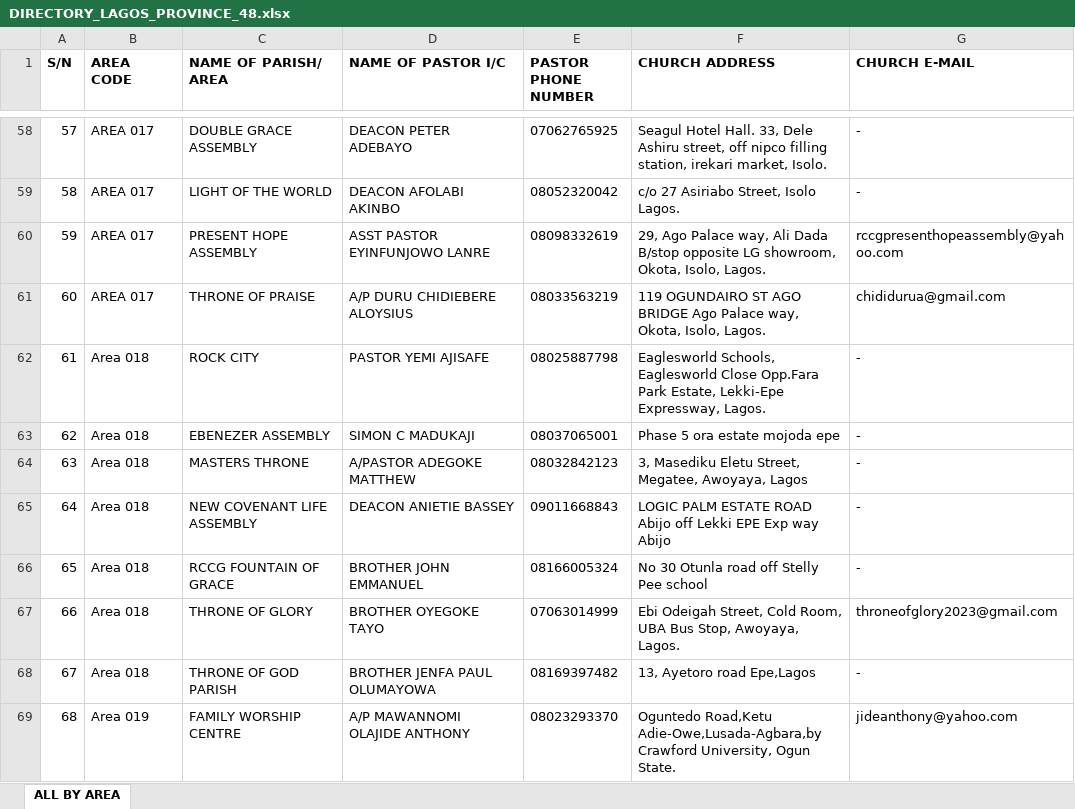
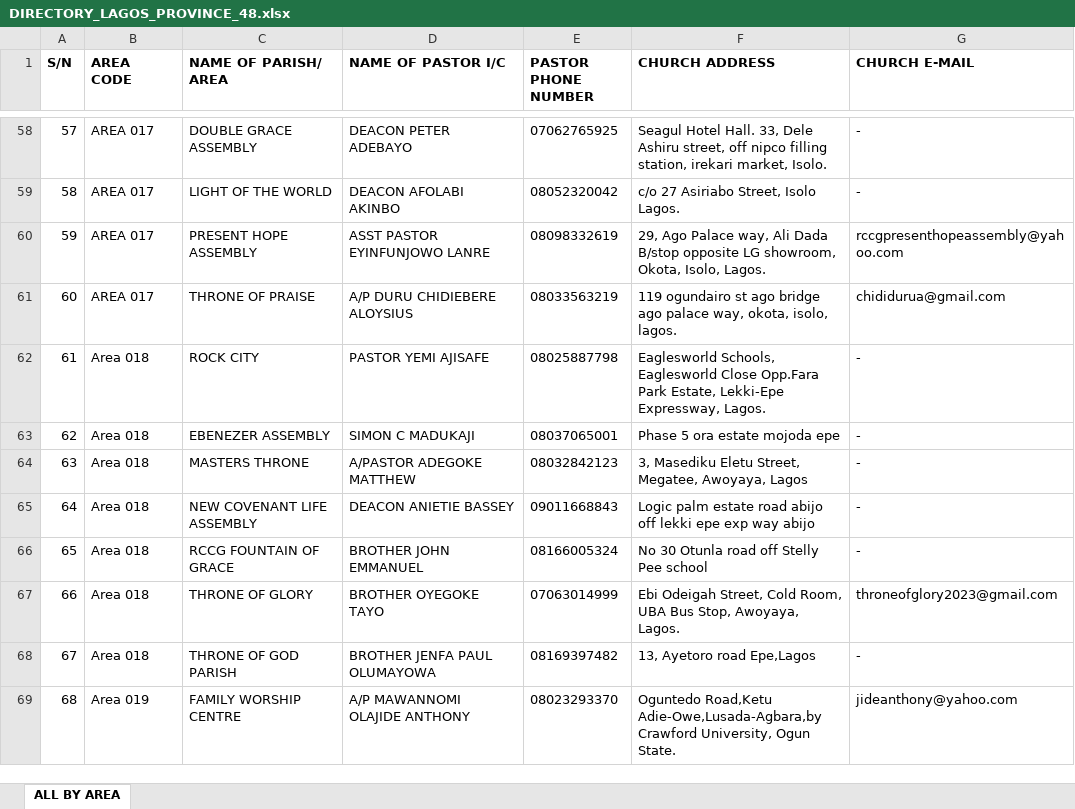
Before and after one commit to ivie-gif/rccglagosprovince48, an Excel workbook: data/DIRECTORY_LAGOS_PROVINCE_48.xlsx, sheet ALL BY AREA, drawn as a sheet; only a part is shown, gaps mark what is left out; values as stored, in another font and other column widths than the file's, no borders; the diff covers the shown part only; the diff names each change by its address in the sheet, - before the commit and + after, or states it on an @@ line.

```diff
--- a/data/DIRECTORY_LAGOS_PROVINCE_48.xlsx (sheet ALL BY AREA)
+++ b/data/DIRECTORY_LAGOS_PROVINCE_48.xlsx (sheet ALL BY AREA)
-F61 (CHURCH ADDRESS): 119 OGUNDAIRO ST AGO BRIDGE Ago Palace way, Okota, Isolo, Lagos.
+F61 (CHURCH ADDRESS): 119 ogundairo st ago bridge ago palace way, okota, isolo, lagos.
-F65 (CHURCH ADDRESS): LOGIC PALM ESTATE ROAD Abijo off Lekki EPE Exp way Abijo
+F65 (CHURCH ADDRESS): Logic palm estate road abijo off lekki epe exp way abijo
```
Also changed, not shown: 14 edited cells elsewhere in this sheet, 2 other files.
